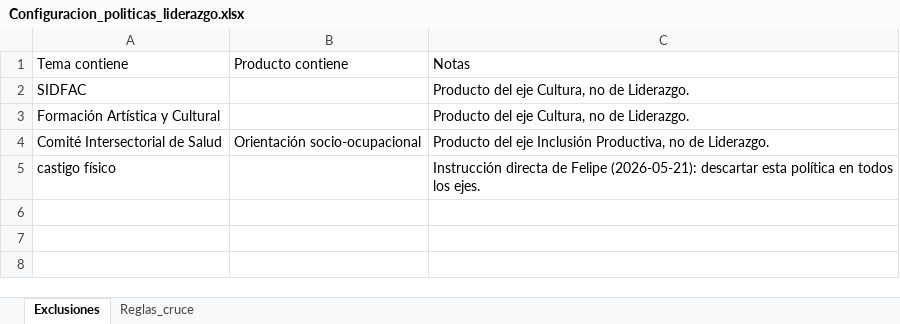
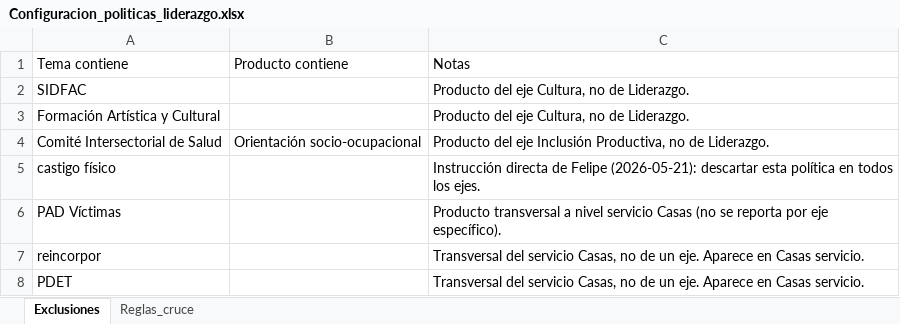
Before and after one commit to SDIS-Juventud/gestor-conocimiento, an Excel workbook: ejes/Políticas/Configuracion_politicas_liderazgo.xlsx, sheet Exclusiones, drawn as a sheet; values as stored, in another font and other column widths than the file's, no borders; the diff names each change by its address in the sheet, - before the commit and + after, or states it on an @@ line.

```diff
--- a/ejes/Políticas/Configuracion_politicas_liderazgo.xlsx (sheet Exclusiones)
+++ b/ejes/Políticas/Configuracion_politicas_liderazgo.xlsx (sheet Exclusiones)
+row 6: PAD Víctimas |  | Producto transversal a nivel servicio Casas (no se reporta por eje específico).
+row 7: reincorpor |  | Transversal del servicio Casas, no de un eje. Aparece en Casas servicio.
+row 8: PDET |  | Transversal del servicio Casas, no de un eje. Aparece en Casas servicio.
```
Also changed, not shown: ejes/Políticas/Configuracion_politicas_bienestar.xlsx, ejes/Políticas/Configuracion_politicas_cultura.xlsx, 16 other files.
